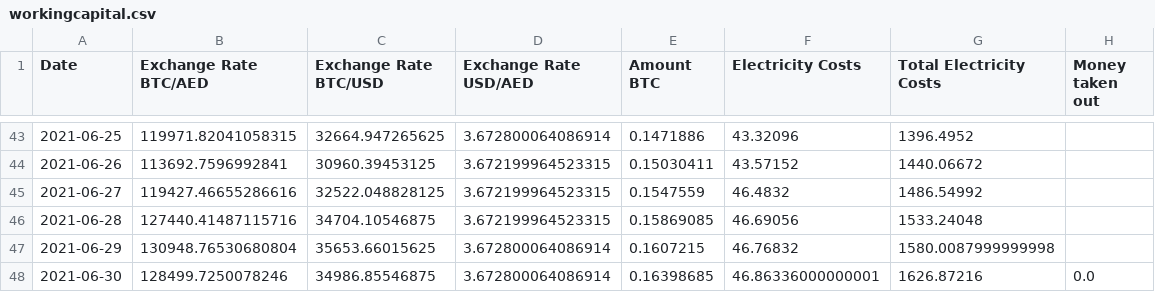
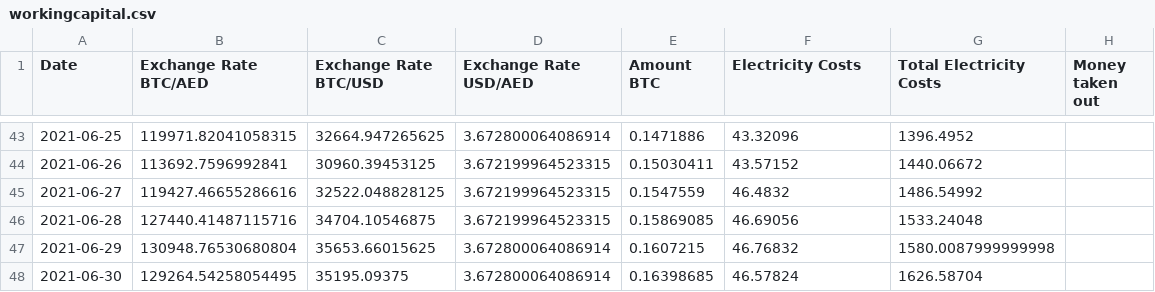
Before and after one commit to Mentalustig/Bitcoindashboard, a CSV file: workingcapital.csv, drawn as a sheet; only a part is shown, gaps mark what is left out.

```diff
--- a/workingcapital.csv
+++ b/workingcapital.csv
@@ -47,2 +47,2 @@ Date,Exchange Rate BTC/AED,Exchange Rate BTC/USD,Exchange Rate USD/AED,Amount BT
 2021-06-29,130948.76530680804,35653.66015625,3.672800064086914,0.1607215,46.76832,1580.0087999999998,
-2021-06-30,128499.7250078246,34986.85546875,3.672800064086914,0.16398685,46.86336000000001,1626.87216,0.0
+2021-06-30,129264.54258054495,35195.09375,3.672800064086914,0.16398685,46.57824,1626.58704,
```
Also changed, not shown: getrig.csv, kpis.csv, 3 other files.
